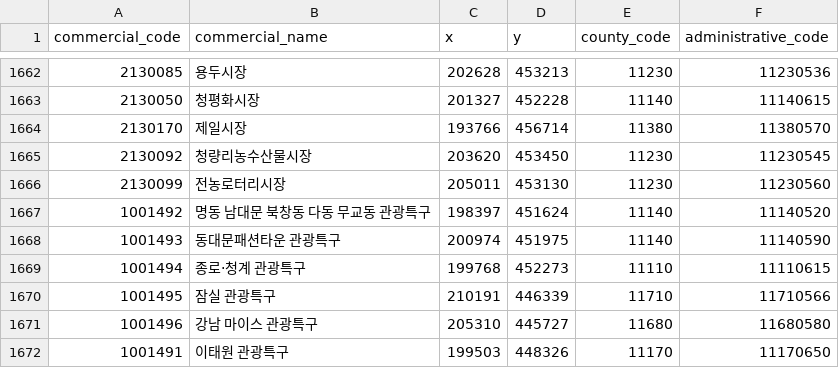
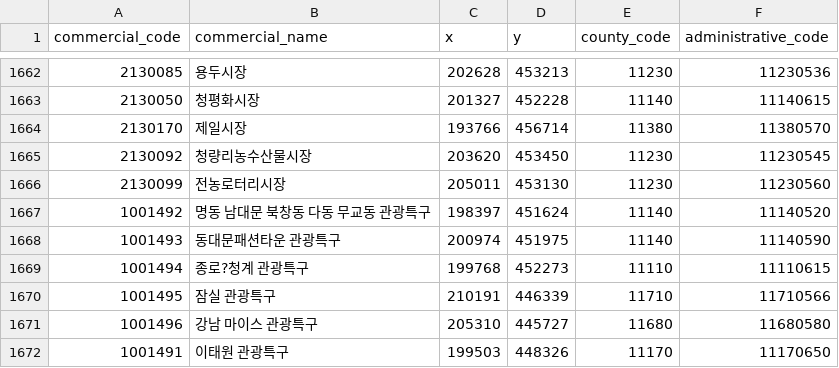
Before and after one commit to mseo39/Commercial-Area-Analysis, a CSV file: 2023상권영역/commercial_district.csv, drawn as a sheet; only a part is shown, gaps mark what is left out.

Commit message:
Modifying and storing commercial code

```diff
--- a/2023상권영역/commercial_district.csv
+++ b/2023상권영역/commercial_district.csv
@@ -1668,3 +1668,3 @@
 1001493,동대문패션타운 관광특구,200974,451975,11140,11140590
-1001494,종로·청계 관광특구,199768,452273,11110,11110615
+1001494,종로?청계 관광특구,199768,452273,11110,11110615
 1001495,잠실 관광특구,210191,446339,11710,11710566
```
Also changed, not shown: 8 other files.
